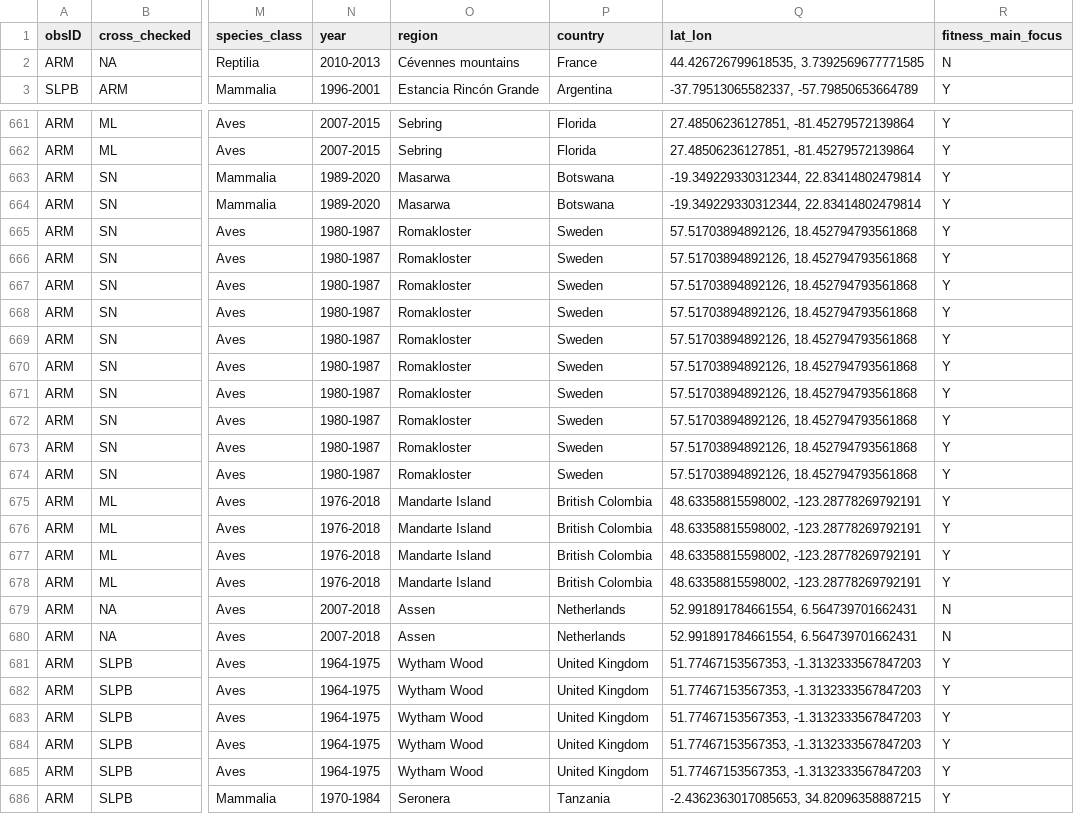
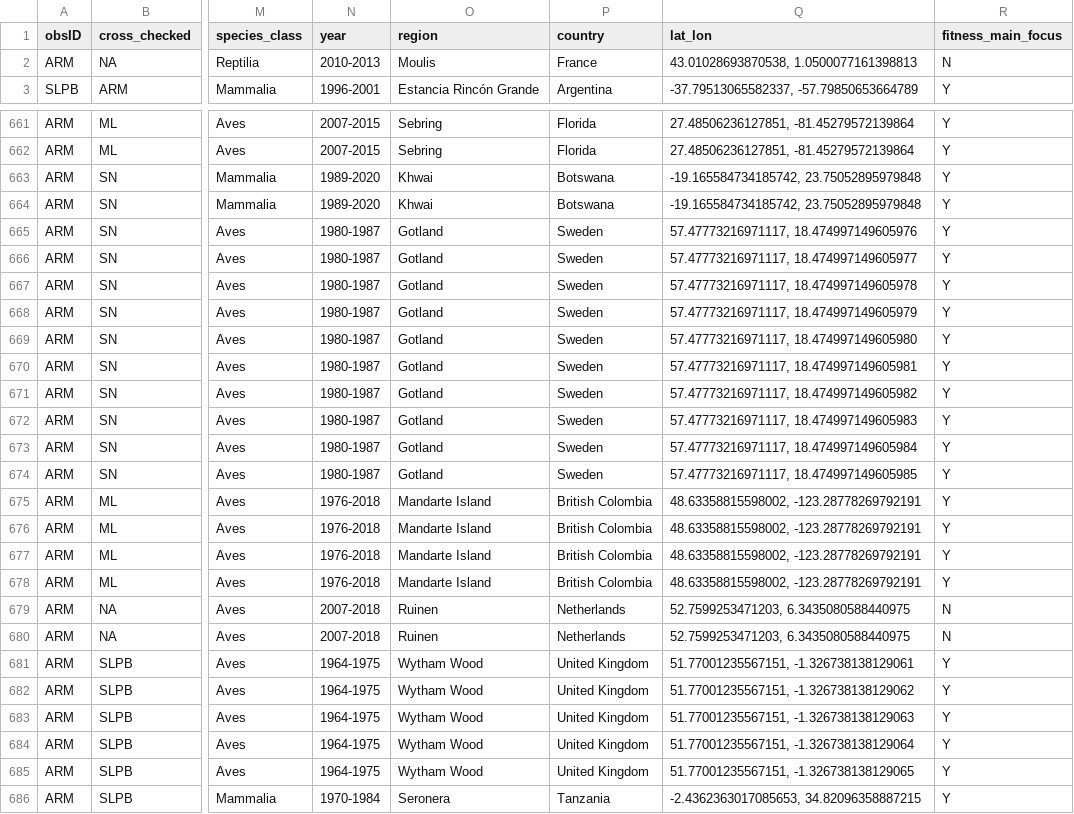
Before and after one commit to martinig/Fitness-and-dispersal-MA, a CSV file: data/Aim 1 - Aim 1.csv, drawn as a sheet; only a part is shown, gaps mark what is left out; the diff covers the shown part only; the diff names each change by its address in the sheet, - before the commit and + after, or states it on an @@ line.

```diff
--- a/data/Aim 1 - Aim 1.csv
+++ b/data/Aim 1 - Aim 1.csv
-O2 (region): Cévennes mountains
+O2 (region): Moulis
-Q2 (lat_lon): 44.426726799618535, 3.7392569677771585
+Q2 (lat_lon): 43.01028693870538, 1.0500077161398813
-O663:O664 (region): Masarwa
+O663:O664 (region): Khwai
-Q663:Q664 (lat_lon): -19.349229330312344, 22.83414802479814
+Q663:Q664 (lat_lon): -19.165584734185742, 23.75052895979848
-O665:O674 (region): Romakloster
+O665:O674 (region): Gotland
-Q665 (lat_lon): 57.51703894892126, 18.452794793561868
+Q665 (lat_lon): 57.47773216971117, 18.474997149605976
-Q666 (lat_lon): 57.51703894892126, 18.452794793561868
+Q666 (lat_lon): 57.47773216971117, 18.474997149605977
-Q667 (lat_lon): 57.51703894892126, 18.452794793561868
+Q667 (lat_lon): 57.47773216971117, 18.474997149605978
-Q668 (lat_lon): 57.51703894892126, 18.452794793561868
+Q668 (lat_lon): 57.47773216971117, 18.474997149605979
-Q669 (lat_lon): 57.51703894892126, 18.452794793561868
+Q669 (lat_lon): 57.47773216971117, 18.474997149605980
-Q670 (lat_lon): 57.51703894892126, 18.452794793561868
+Q670 (lat_lon): 57.47773216971117, 18.474997149605981
-Q671 (lat_lon): 57.51703894892126, 18.452794793561868
+Q671 (lat_lon): 57.47773216971117, 18.474997149605982
-Q672 (lat_lon): 57.51703894892126, 18.452794793561868
+Q672 (lat_lon): 57.47773216971117, 18.474997149605983
-Q673 (lat_lon): 57.51703894892126, 18.452794793561868
+Q673 (lat_lon): 57.47773216971117, 18.474997149605984
-Q674 (lat_lon): 57.51703894892126, 18.452794793561868
+Q674 (lat_lon): 57.47773216971117, 18.474997149605985
-O679:O680 (region): Assen
+O679:O680 (region): Ruinen
-Q679:Q680 (lat_lon): 52.991891784661554, 6.564739701662431
+Q679:Q680 (lat_lon): 52.7599253471203, 6.3435080588440975
-Q681 (lat_lon): 51.77467153567353, -1.3132333567847203
+Q681 (lat_lon): 51.77001235567151, -1.326738138129061
-Q682 (lat_lon): 51.77467153567353, -1.3132333567847203
+Q682 (lat_lon): 51.77001235567151, -1.326738138129062
-Q683 (lat_lon): 51.77467153567353, -1.3132333567847203
+Q683 (lat_lon): 51.77001235567151, -1.326738138129063
-Q684 (lat_lon): 51.77467153567353, -1.3132333567847203
+Q684 (lat_lon): 51.77001235567151, -1.326738138129064
-Q685 (lat_lon): 51.77467153567353, -1.3132333567847203
+Q685 (lat_lon): 51.77001235567151, -1.326738138129065
```
Also changed, not shown: 105 edited cells elsewhere in this file, data/clean_data.csv, 3 other files.
